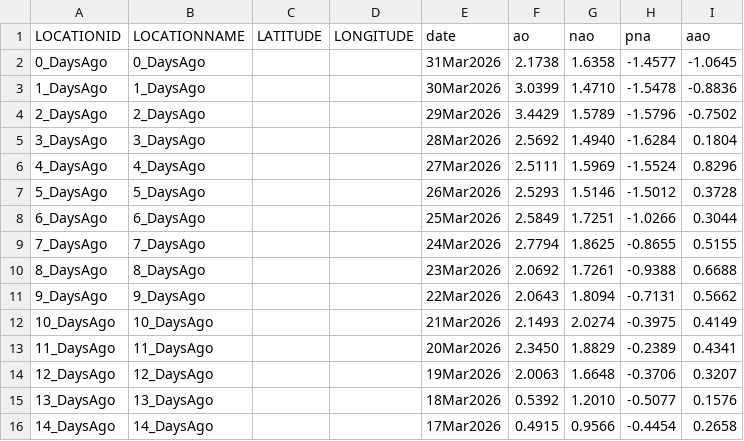
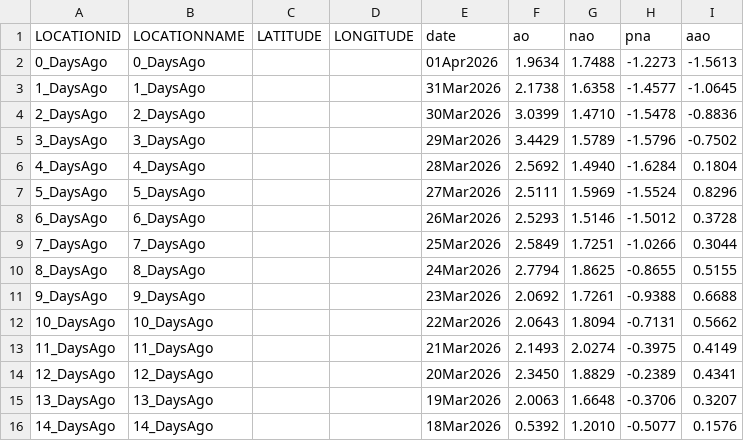
Before and after one commit to theweatherman561/cpcTeleconnectionNavCSV, a CSV file: cpcTeleconnection.csv, drawn as a sheet.

Commit message:
updated files

```diff
--- a/cpcTeleconnection.csv
+++ b/cpcTeleconnection.csv
@@ -1,16 +1,16 @@
 LOCATIONID,LOCATIONNAME,LATITUDE,LONGITUDE,date,ao,nao,pna,aao
-0_DaysAgo,0_DaysAgo,,,31Mar2026,2.1738,1.6358,-1.4577,-1.0645
-1_DaysAgo,1_DaysAgo,,,30Mar2026,3.0399,1.4710,-1.5478,-0.8836
-2_DaysAgo,2_DaysAgo,,,29Mar2026,3.4429,1.5789,-1.5796,-0.7502
-3_DaysAgo,3_DaysAgo,,,28Mar2026,2.5692,1.4940,-1.6284,0.1804
-4_DaysAgo,4_DaysAgo,,,27Mar2026,2.5111,1.5969,-1.5524,0.8296
-5_DaysAgo,5_DaysAgo,,,26Mar2026,2.5293,1.5146,-1.5012,0.3728
-6_DaysAgo,6_DaysAgo,,,25Mar2026,2.5849,1.7251,-1.0266,0.3044
-7_DaysAgo,7_DaysAgo,,,24Mar2026,2.7794,1.8625,-0.8655,0.5155
-8_DaysAgo,8_DaysAgo,,,23Mar2026,2.0692,1.7261,-0.9388,0.6688
-9_DaysAgo,9_DaysAgo,,,22Mar2026,2.0643,1.8094,-0.7131,0.5662
-10_DaysAgo,10_DaysAgo,,,21Mar2026,2.1493,2.0274,-0.3975,0.4149
-11_DaysAgo,11_DaysAgo,,,20Mar2026,2.3450,1.8829,-0.2389,0.4341
-12_DaysAgo,12_DaysAgo,,,19Mar2026,2.0063,1.6648,-0.3706,0.3207
-13_DaysAgo,13_DaysAgo,,,18Mar2026,0.5392,1.2010,-0.5077,0.1576
-14_DaysAgo,14_DaysAgo,,,17Mar2026,0.4915,0.9566,-0.4454,0.2658
+0_DaysAgo,0_DaysAgo,,,01Apr2026,1.9634,1.7488,-1.2273,-1.5613
+1_DaysAgo,1_DaysAgo,,,31Mar2026,2.1738,1.6358,-1.4577,-1.0645
+2_DaysAgo,2_DaysAgo,,,30Mar2026,3.0399,1.4710,-1.5478,-0.8836
+3_DaysAgo,3_DaysAgo,,,29Mar2026,3.4429,1.5789,-1.5796,-0.7502
+4_DaysAgo,4_DaysAgo,,,28Mar2026,2.5692,1.4940,-1.6284,0.1804
+5_DaysAgo,5_DaysAgo,,,27Mar2026,2.5111,1.5969,-1.5524,0.8296
+6_DaysAgo,6_DaysAgo,,,26Mar2026,2.5293,1.5146,-1.5012,0.3728
+7_DaysAgo,7_DaysAgo,,,25Mar2026,2.5849,1.7251,-1.0266,0.3044
+8_DaysAgo,8_DaysAgo,,,24Mar2026,2.7794,1.8625,-0.8655,0.5155
+9_DaysAgo,9_DaysAgo,,,23Mar2026,2.0692,1.7261,-0.9388,0.6688
+10_DaysAgo,10_DaysAgo,,,22Mar2026,2.0643,1.8094,-0.7131,0.5662
+11_DaysAgo,11_DaysAgo,,,21Mar2026,2.1493,2.0274,-0.3975,0.4149
+12_DaysAgo,12_DaysAgo,,,20Mar2026,2.3450,1.8829,-0.2389,0.4341
+13_DaysAgo,13_DaysAgo,,,19Mar2026,2.0063,1.6648,-0.3706,0.3207
+14_DaysAgo,14_DaysAgo,,,18Mar2026,0.5392,1.2010,-0.5077,0.1576
```
